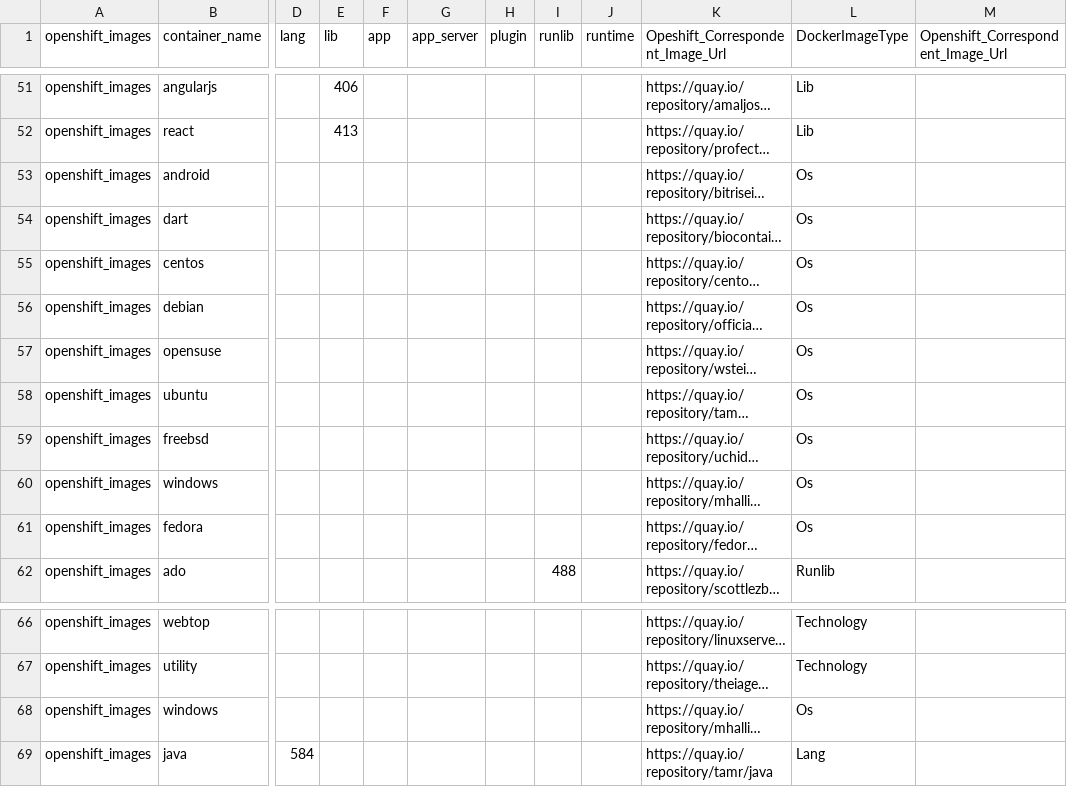
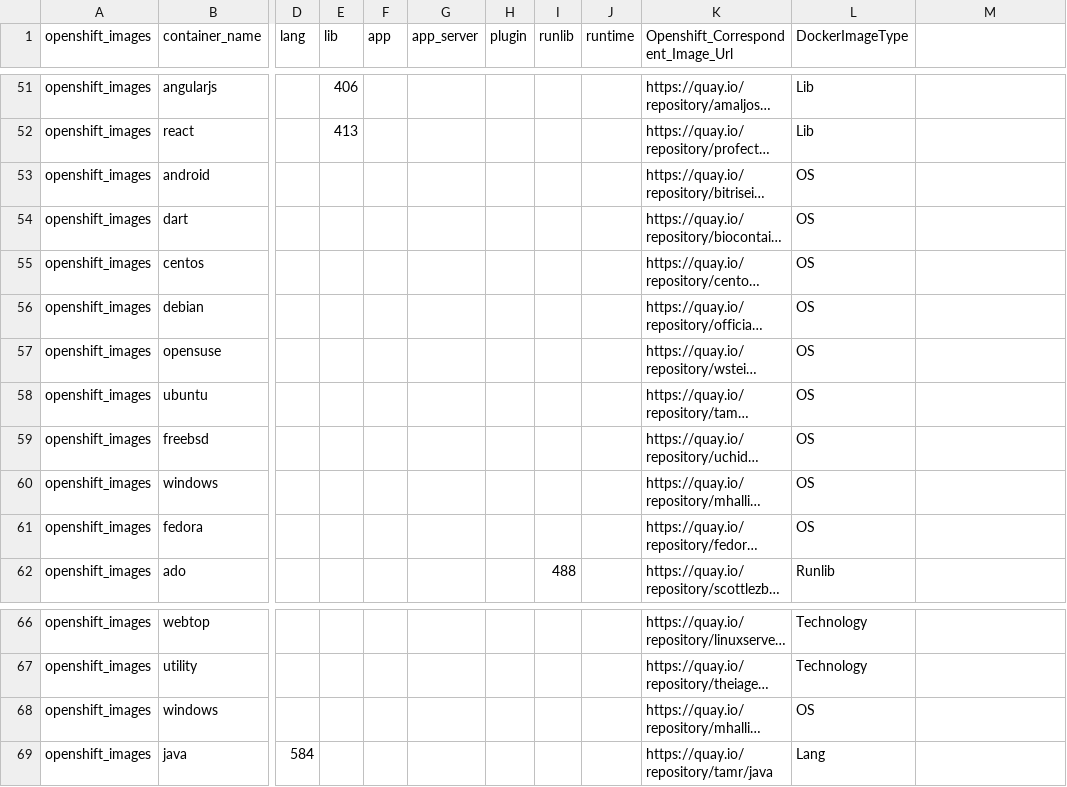
Before and after one commit to konveyor/tackle-container-advisor, a CSV file: kg_utils/image_search_kg/openshift_images.csv, drawn as a sheet; only a part is shown, gaps mark what is left out; long unchanged cells end in …; the diff names each change by its address in the sheet, - before the commit and + after, or states it on an @@ line.

Commit message:
changed Os to OS

```diff
--- a/kg_utils/image_search_kg/openshift_images.csv
+++ b/kg_utils/image_search_kg/openshift_images.csv
-K1: Opeshift_Correspondent_Image_Url
+K1: Openshift_Correspondent_Image_Url
-M1: Openshift_Correspondent_Image_Url
+M1: (empty)
-L53:L61 (DockerImageType): Os
+L53:L61 (DockerImageType): OS
-L68 (DockerImageType): Os
+L68 (DockerImageType): OS
```
